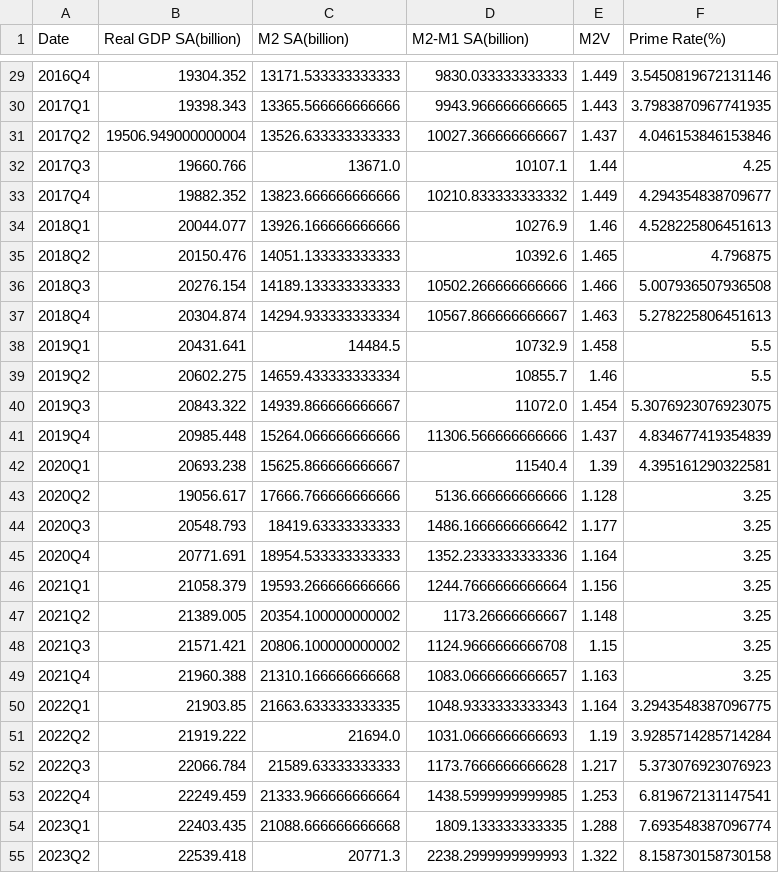
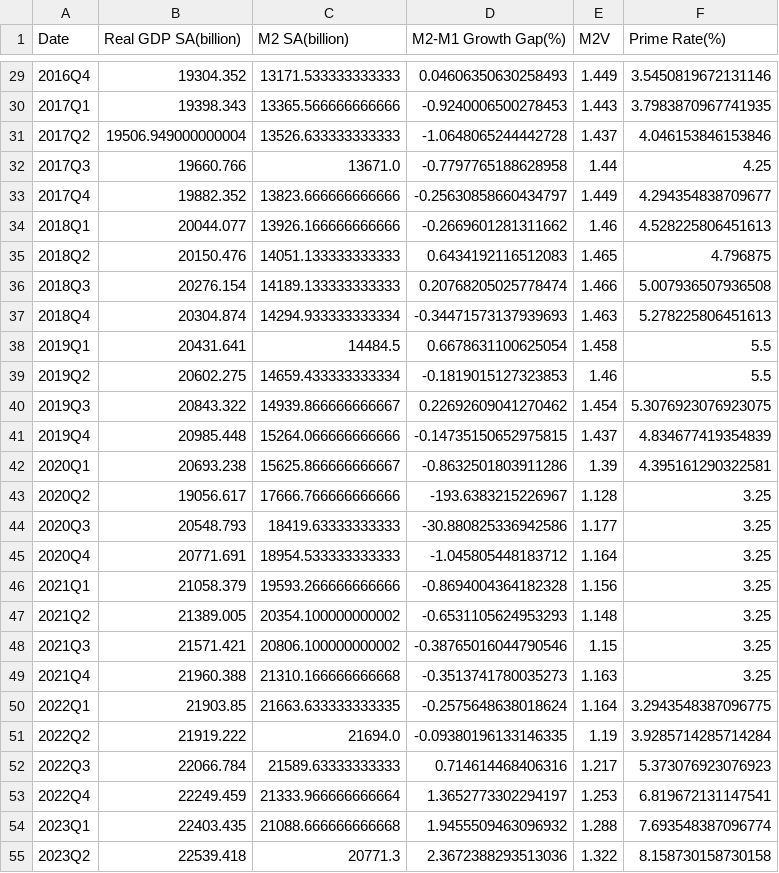
Before and after one commit to Ray7788/NYC-Real-Estimate-Market-Forecast, a CSV file: Macro Data/Macro Data.csv, drawn as a sheet; only a part is shown, gaps mark what is left out; the diff covers the shown part only.

Commit message:
change calculation of macro(M2-M1 to M2-M1 growth rate gap)

```diff
--- a/Macro Data/Macro Data.csv
+++ b/Macro Data/Macro Data.csv
@@ -1 +1 @@
-Date,Real GDP SA(billion),M2 SA(billion),M2-M1 SA(billion),M2V,Prime Rate(%)
+Date,Real GDP SA(billion),M2 SA(billion),M2-M1 Growth Gap(%),M2V,Prime Rate(%)
@@ -29,27 +29,27 @@ Date,Real GDP SA(billion),M2 SA(billion),M2-M1 SA(billion),M2V,Prime Rate(%)
-2016Q4,19304.352,13171.533333333333,9830.033333333333,1.449,3.5450819672131146
-2017Q1,19398.343,13365.566666666666,9943.966666666665,1.443,3.7983870967741935
-2017Q2,19506.949000000004,13526.633333333333,10027.366666666667,1.437,4.046153846153846
-2017Q3,19660.766,13671.0,10107.1,1.44,4.25
-2017Q4,19882.352,13823.666666666666,10210.833333333332,1.449,4.294354838709677
-2018Q1,20044.077,13926.166666666666,10276.9,1.46,4.528225806451613
-2018Q2,20150.476,14051.133333333333,10392.6,1.465,4.796875
-2018Q3,20276.154,14189.133333333333,10502.266666666666,1.466,5.007936507936508
-2018Q4,20304.874,14294.933333333334,10567.866666666667,1.463,5.278225806451613
-2019Q1,20431.641,14484.5,10732.9,1.458,5.5
-2019Q2,20602.275,14659.433333333334,10855.7,1.46,5.5
-2019Q3,20843.322,14939.866666666667,11072.0,1.454,5.3076923076923075
-2019Q4,20985.448,15264.066666666666,11306.566666666666,1.437,4.834677419354839
-2020Q1,20693.238,15625.866666666667,11540.4,1.39,4.395161290322581
-2020Q2,19056.617,17666.766666666666,5136.666666666666,1.128,3.25
-2020Q3,20548.793,18419.63333333333,1486.1666666666642,1.177,3.25
-2020Q4,20771.691,18954.533333333333,1352.2333333333336,1.164,3.25
-2021Q1,21058.379,19593.266666666666,1244.7666666666664,1.156,3.25
-2021Q2,21389.005,20354.100000000002,1173.26666666667,1.148,3.25
-2021Q3,21571.421,20806.100000000002,1124.9666666666708,1.15,3.25
-2021Q4,21960.388,21310.166666666668,1083.0666666666657,1.163,3.25
-2022Q1,21903.85,21663.633333333335,1048.9333333333343,1.164,3.2943548387096775
-2022Q2,21919.222,21694.0,1031.0666666666693,1.19,3.9285714285714284
-2022Q3,22066.784,21589.63333333333,1173.7666666666628,1.217,5.373076923076923
-2022Q4,22249.459,21333.966666666664,1438.5999999999985,1.253,6.819672131147541
-2023Q1,22403.435,21088.666666666668,1809.133333333335,1.288,7.693548387096774
-2023Q2,22539.418,20771.3,2238.2999999999993,1.322,8.158730158730158
+2016Q4,19304.352,13171.533333333333,0.04606350630258493,1.449,3.5450819672131146
+2017Q1,19398.343,13365.566666666666,-0.9240006500278453,1.443,3.7983870967741935
+2017Q2,19506.949000000004,13526.633333333333,-1.0648065244442728,1.437,4.046153846153846
+2017Q3,19660.766,13671.0,-0.7797765188628958,1.44,4.25
+2017Q4,19882.352,13823.666666666666,-0.25630858660434797,1.449,4.294354838709677
+2018Q1,20044.077,13926.166666666666,-0.2669601281311662,1.46,4.528225806451613
+2018Q2,20150.476,14051.133333333333,0.6434192116512083,1.465,4.796875
+2018Q3,20276.154,14189.133333333333,0.20768205025778474,1.466,5.007936507936508
+2018Q4,20304.874,14294.933333333334,-0.34471573137939693,1.463,5.278225806451613
+2019Q1,20431.641,14484.5,0.6678631100625054,1.458,5.5
+2019Q2,20602.275,14659.433333333334,-0.1819015127323853,1.46,5.5
+2019Q3,20843.322,14939.866666666667,0.22692609041270462,1.454,5.3076923076923075
+2019Q4,20985.448,15264.066666666666,-0.14735150652975815,1.437,4.834677419354839
+2020Q1,20693.238,15625.866666666667,-0.8632501803911286,1.39,4.395161290322581
+2020Q2,19056.617,17666.766666666666,-193.6383215226967,1.128,3.25
+2020Q3,20548.793,18419.63333333333,-30.880825336942586,1.177,3.25
+2020Q4,20771.691,18954.533333333333,-1.045805448183712,1.164,3.25
+2021Q1,21058.379,19593.266666666666,-0.8694004364182328,1.156,3.25
+2021Q2,21389.005,20354.100000000002,-0.6531105624953293,1.148,3.25
+2021Q3,21571.421,20806.100000000002,-0.38765016044790546,1.15,3.25
+2021Q4,21960.388,21310.166666666668,-0.3513741780035273,1.163,3.25
+2022Q1,21903.85,21663.633333333335,-0.2575648638018624,1.164,3.2943548387096775
+2022Q2,21919.222,21694.0,-0.09380196133146335,1.19,3.9285714285714284
+2022Q3,22066.784,21589.63333333333,0.714614468406316,1.217,5.373076923076923
+2022Q4,22249.459,21333.966666666664,1.3652773302294197,1.253,6.819672131147541
+2023Q1,22403.435,21088.666666666668,1.9455509463096932,1.288,7.693548387096774
+2023Q2,22539.418,20771.3,2.3672388293513036,1.322,8.158730158730158
```
Also changed, not shown: 33 edited cells elsewhere in this file, 1 other file.
